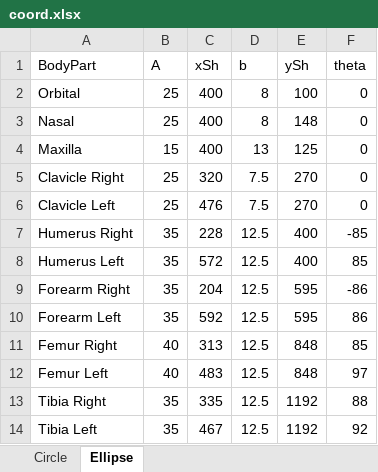
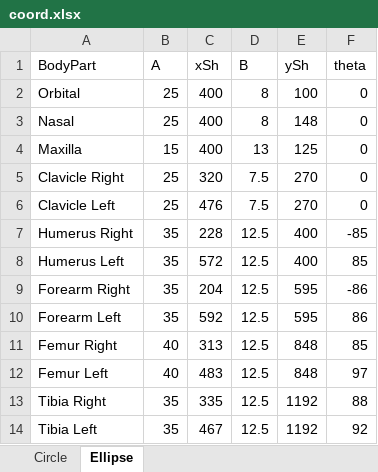
Before and after one commit to alang24/Visualization-InjuryProbability, an Excel workbook: coord.xlsx, sheet Ellipse, drawn as a sheet; values as stored, in another font and other column widths than the file's, no borders; the diff names each change by its address in the sheet, - before the commit and + after, or states it on an @@ line.

```diff
--- a/coord.xlsx (sheet Ellipse)
+++ b/coord.xlsx (sheet Ellipse)
-D1: b
+D1: B
```
Also changed, not shown: 5 other files.
